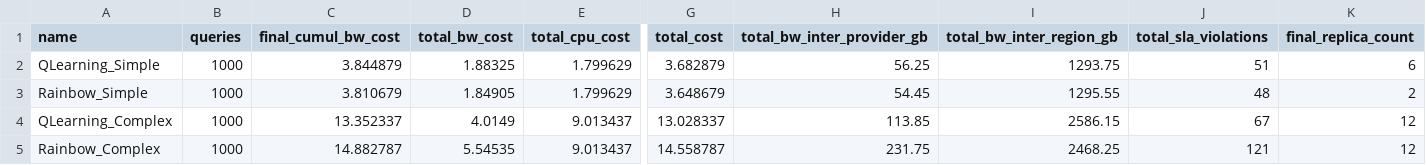
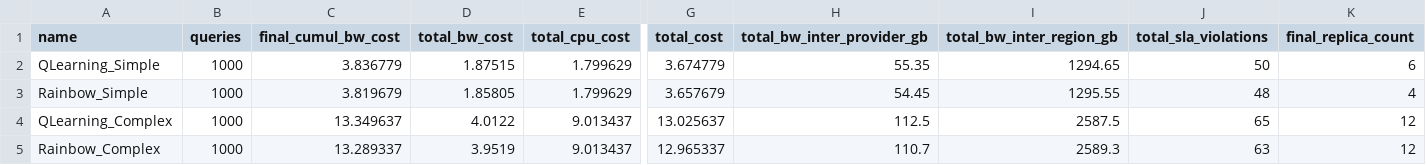
Before and after one commit to valdoth/tcdm-adaptive, a CSV file: metrics/summary_phase2_rl.csv, drawn as a sheet; only a part is shown, gaps mark what is left out; the diff names each change by its address in the sheet, - before the commit and + after, or states it on an @@ line.

```diff
--- a/metrics/summary_phase2_rl.csv
+++ b/metrics/summary_phase2_rl.csv
-C2 (final_cumul_bw_cost): 3.844879
+C2 (final_cumul_bw_cost): 3.836779
-D2 (total_bw_cost): 1.88325
+D2 (total_bw_cost): 1.87515
-G2 (total_cost): 3.682879
+G2 (total_cost): 3.674779
-H2 (total_bw_inter_provider_gb): 56.25
+H2 (total_bw_inter_provider_gb): 55.35
-I2 (total_bw_inter_region_gb): 1293.75
+I2 (total_bw_inter_region_gb): 1294.65
-J2 (total_sla_violations): 51
+J2 (total_sla_violations): 50
-C3 (final_cumul_bw_cost): 3.810679
+C3 (final_cumul_bw_cost): 3.819679
-D3 (total_bw_cost): 1.84905
+D3 (total_bw_cost): 1.85805
-G3 (total_cost): 3.648679
+G3 (total_cost): 3.657679
-K3 (final_replica_count): 2
+K3 (final_replica_count): 4
-C4 (final_cumul_bw_cost): 13.352337
+C4 (final_cumul_bw_cost): 13.349637
-D4 (total_bw_cost): 4.0149
+D4 (total_bw_cost): 4.0122
-G4 (total_cost): 13.028337
+G4 (total_cost): 13.025637
-H4 (total_bw_inter_provider_gb): 113.85
+H4 (total_bw_inter_provider_gb): 112.5
-I4 (total_bw_inter_region_gb): 2586.15
+I4 (total_bw_inter_region_gb): 2587.5
-J4 (total_sla_violations): 67
+J4 (total_sla_violations): 65
-C5 (final_cumul_bw_cost): 14.882787
+C5 (final_cumul_bw_cost): 13.289337
-D5 (total_bw_cost): 5.54535
+D5 (total_bw_cost): 3.9519
-G5 (total_cost): 14.558787
+G5 (total_cost): 12.965337
-H5 (total_bw_inter_provider_gb): 231.75
+H5 (total_bw_inter_provider_gb): 110.7
-I5 (total_bw_inter_region_gb): 2468.25
+I5 (total_bw_inter_region_gb): 2589.3
-J5 (total_sla_violations): 121
+J5 (total_sla_violations): 63
```
Also changed, not shown: metrics/log_overtime.csv, metrics/rl_qlearning_complex.csv, 27 other files.
